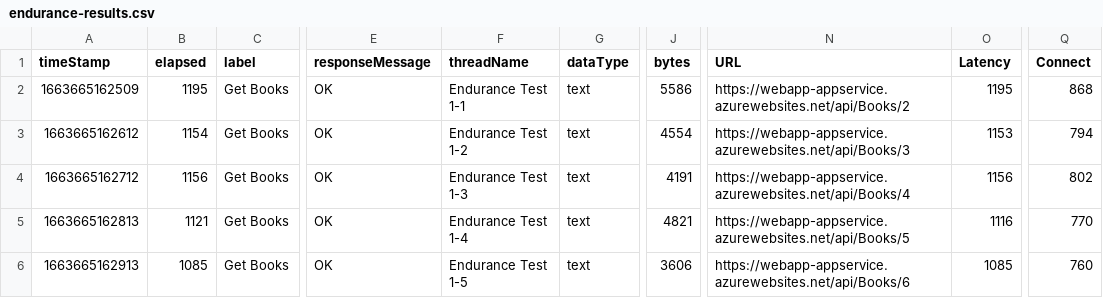
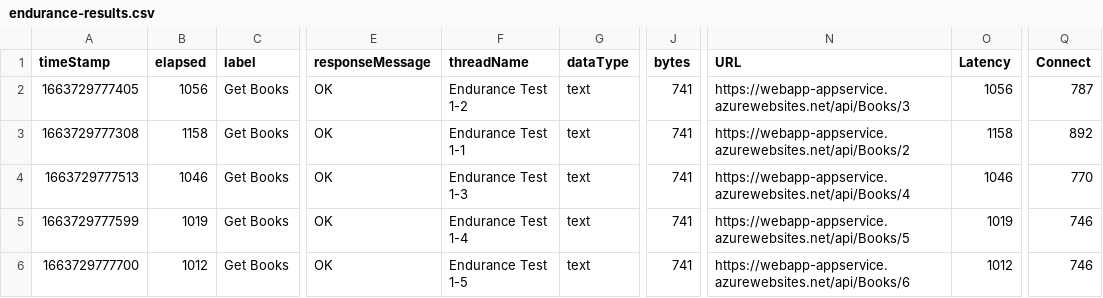
Before and after one commit to MinTruong/azure-project-3, a CSV file: automatedtesting/jmeter/endurance-results.csv, drawn as a sheet; only a part is shown, gaps mark what is left out; the diff covers the shown part only; the diff names each change by its address in the sheet, - before the commit and + after, or states it on an @@ line.

Commit message:
update postman test

```diff
--- a/automatedtesting/jmeter/endurance-results.csv
+++ b/automatedtesting/jmeter/endurance-results.csv
-A2 (timeStamp): 1663665162509
+A2 (timeStamp): 1663729777405
-B2 (elapsed): 1195
+B2 (elapsed): 1056
-F2 (threadName): Endurance Test 1-1
+F2 (threadName): Endurance Test 1-2
-J2 (bytes): 5586
+J2 (bytes): 741
-N2 (URL): https://webapp-appservice.azurewebsites.net/api/Books/2
+N2 (URL): https://webapp-appservice.azurewebsites.net/api/Books/3
-O2 (Latency): 1195
+O2 (Latency): 1056
-Q2 (Connect): 868
+Q2 (Connect): 787
-A3 (timeStamp): 1663665162612
+A3 (timeStamp): 1663729777308
-B3 (elapsed): 1154
+B3 (elapsed): 1158
-F3 (threadName): Endurance Test 1-2
+F3 (threadName): Endurance Test 1-1
-J3 (bytes): 4554
+J3 (bytes): 741
-N3 (URL): https://webapp-appservice.azurewebsites.net/api/Books/3
+N3 (URL): https://webapp-appservice.azurewebsites.net/api/Books/2
-O3 (Latency): 1153
+O3 (Latency): 1158
-Q3 (Connect): 794
+Q3 (Connect): 892
-A4 (timeStamp): 1663665162712
+A4 (timeStamp): 1663729777513
-B4 (elapsed): 1156
+B4 (elapsed): 1046
-J4 (bytes): 4191
+J4 (bytes): 741
-O4 (Latency): 1156
+O4 (Latency): 1046
-Q4 (Connect): 802
+Q4 (Connect): 770
-A5 (timeStamp): 1663665162813
+A5 (timeStamp): 1663729777599
-B5 (elapsed): 1121
+B5 (elapsed): 1019
-J5 (bytes): 4821
+J5 (bytes): 741
-O5 (Latency): 1116
+O5 (Latency): 1019
-Q5 (Connect): 770
+Q5 (Connect): 746
-A6 (timeStamp): 1663665162913
+A6 (timeStamp): 1663729777700
-B6 (elapsed): 1085
+B6 (elapsed): 1012
-J6 (bytes): 3606
+J6 (bytes): 741
-O6 (Latency): 1085
+O6 (Latency): 1012
-Q6 (Connect): 760
+Q6 (Connect): 746
```
Also changed, not shown: 25 edited cells elsewhere in this file, 13 other files.
